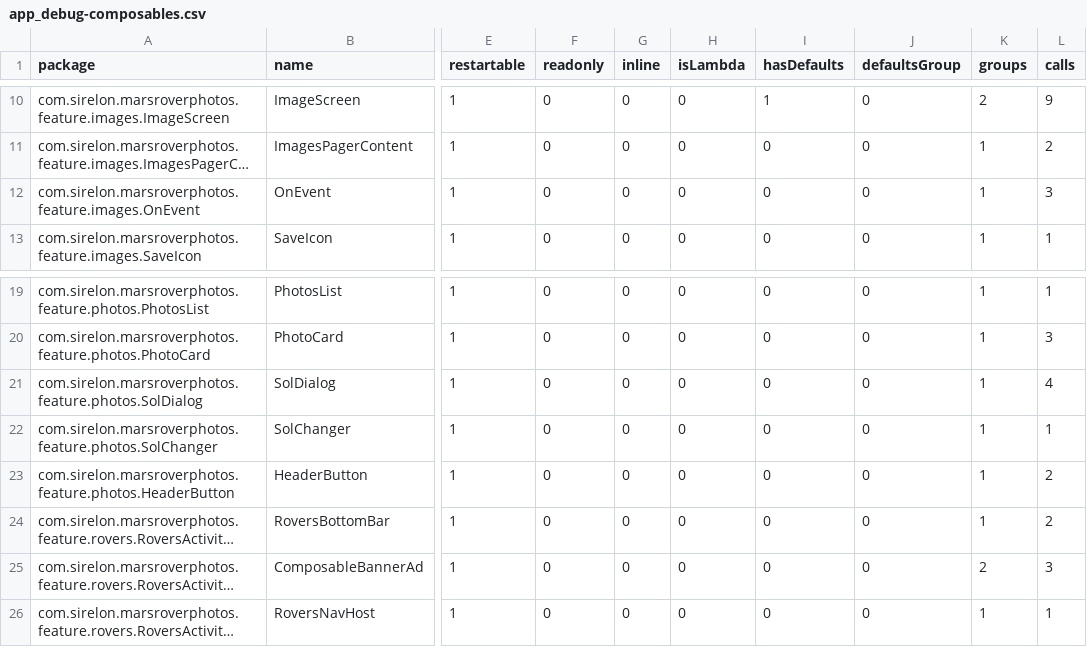
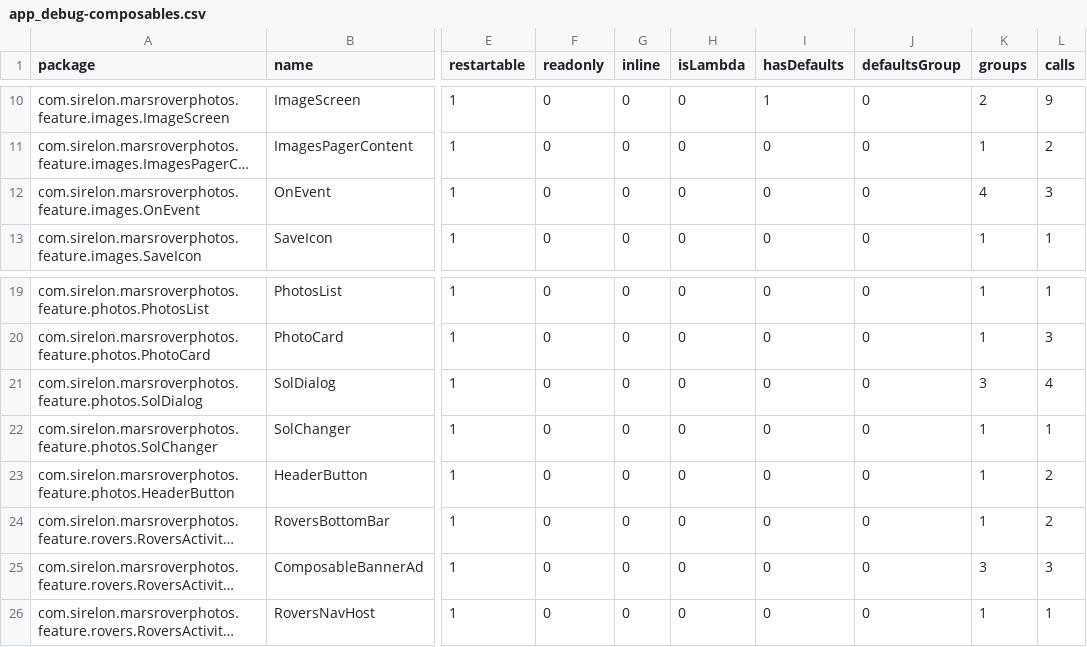
Before and after one commit to Sirelon/Mars-Rover-Photos, a CSV file: app/compose_compiler_analytics/app_debug-composables.csv, drawn as a sheet; only a part is shown, gaps mark what is left out; long unchanged cells end in …; the diff names each change by its address in the sheet, - before the commit and + after, or states it on an @@ line.

```diff
--- a/app/compose_compiler_analytics/app_debug-composables.csv
+++ b/app/compose_compiler_analytics/app_debug-composables.csv
-K12 (groups): 1
+K12 (groups): 4
-K21 (groups): 1
+K21 (groups): 3
-K25 (groups): 2
+K25 (groups): 3
```
Also changed, not shown: 2 other files.
